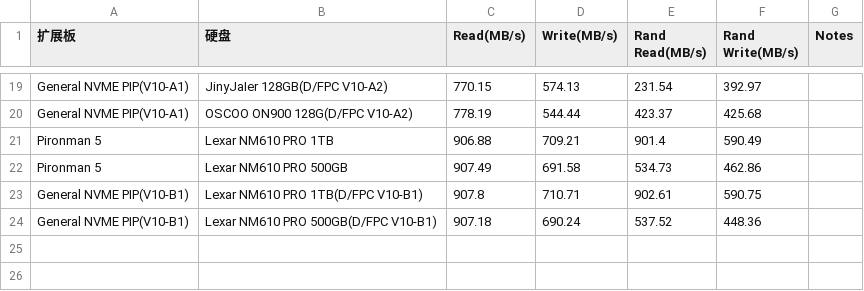
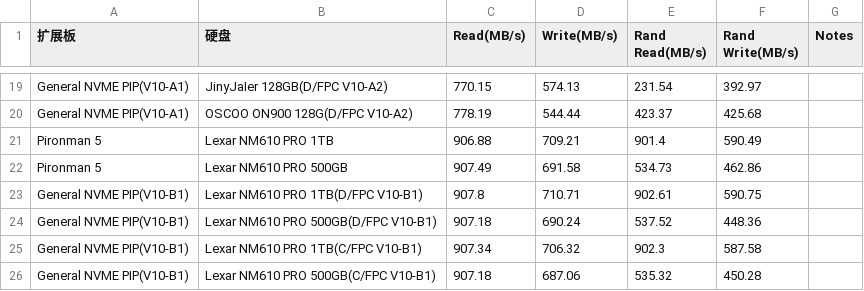
Before and after one commit to sunfounder/rpi-test-tools, a CSV file: storage-test/Gen3硬盘测试结果.csv, drawn as a sheet; only a part is shown, gaps mark what is left out; the diff names each change by its address in the sheet, - before the commit and + after, or states it on an @@ line.

Commit message:
Update Gen3硬盘测试结果.csv

```diff
--- a/storage-test/Gen3硬盘测试结果.csv
+++ b/storage-test/Gen3硬盘测试结果.csv
+row 25: General NVME PIP(V10-B1) | Lexar NM610 PRO 1TB(C/FPC V10-B1) | 907.34 | 706.32 | 902.3 | 587.58
+row 26: General NVME PIP(V10-B1) | Lexar NM610 PRO 500GB(C/FPC V10-B1) | 907.18 | 687.06 | 535.32 | 450.28
```
